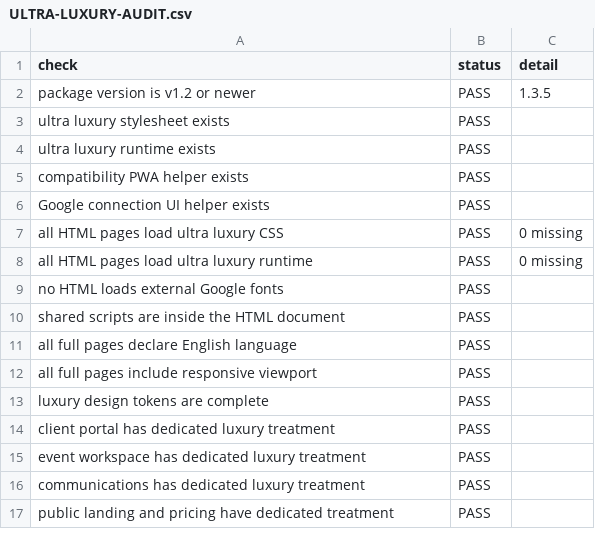
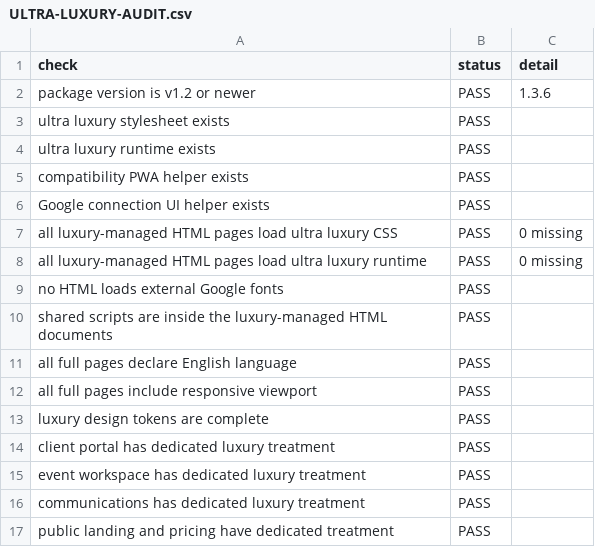
Before and after one commit to bubblesbiteme/celebration-suite, a CSV file: reports/ULTRA-LUXURY-AUDIT.csv, drawn as a sheet; only a part is shown.

```diff
--- a/reports/ULTRA-LUXURY-AUDIT.csv
+++ b/reports/ULTRA-LUXURY-AUDIT.csv
@@ -1,3 +1,3 @@
 check,status,detail
-"package version is v1.2 or newer",PASS,"1.3.5"
+"package version is v1.2 or newer",PASS,"1.3.6"
 "ultra luxury stylesheet exists",PASS,""
@@ -6,6 +6,6 @@ check,status,detail
 "Google connection UI helper exists",PASS,""
-"all HTML pages load ultra luxury CSS",PASS,"0 missing"
-"all HTML pages load ultra luxury runtime",PASS,"0 missing"
+"all luxury-managed HTML pages load ultra luxury CSS",PASS,"0 missing"
+"all luxury-managed HTML pages load ultra luxury runtime",PASS,"0 missing"
 "no HTML loads external Google fonts",PASS,""
-"shared scripts are inside the HTML document",PASS,""
+"shared scripts are inside the luxury-managed HTML documents",PASS,""
 "all full pages declare English language",PASS,""
```
Also changed, not shown: reports/PAGE-TRANSITION-MATRIX.csv, reports/STATIC-REFERENCE-MATRIX.csv, 18 other files.
